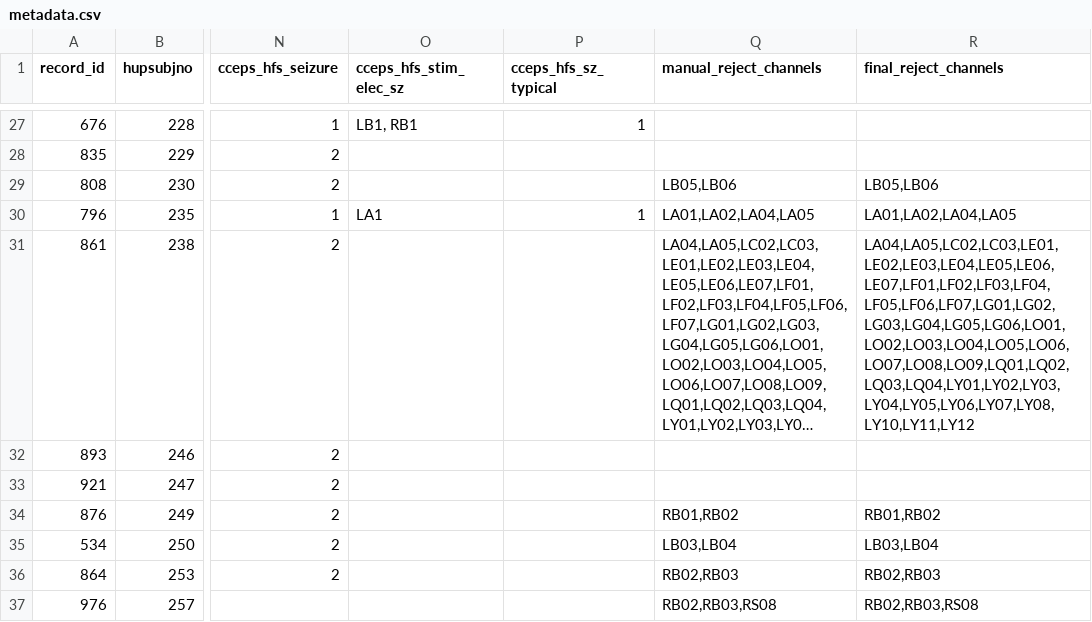
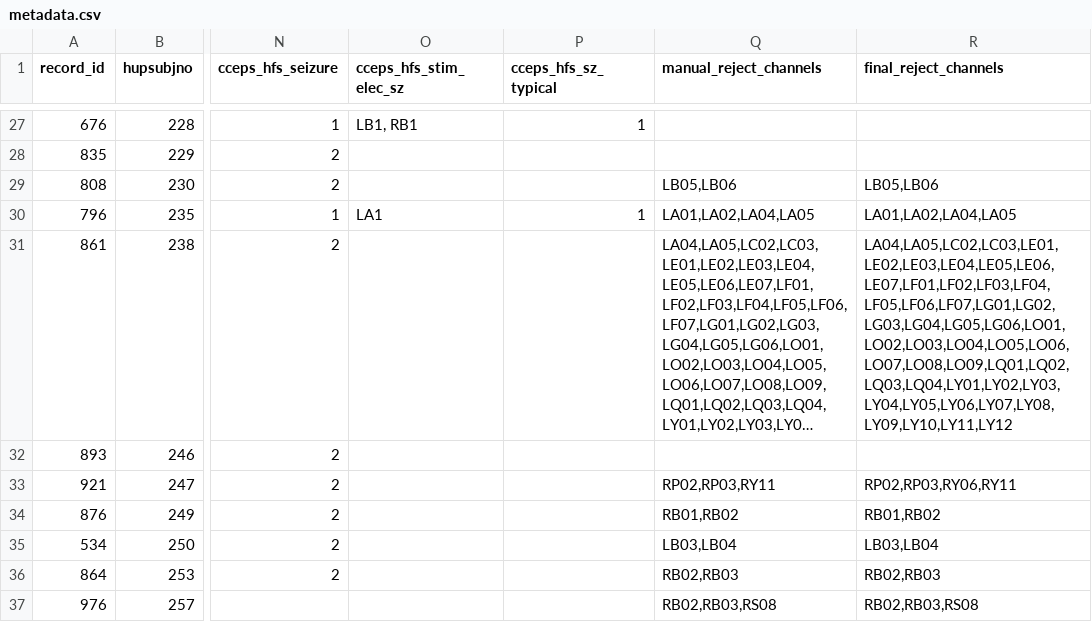
Before and after one commit to wojemann/stim-seizures, a CSV file: metadata.csv, drawn as a sheet; only a part is shown, gaps mark what is left out; long unchanged cells end in …; the diff names each change by its address in the sheet, - before the commit and + after, or states it on an @@ line.

```diff
--- a/metadata.csv
+++ b/metadata.csv
-R31 (final_reject_channels): LA04,LA05,LC02,LC03,LE01,LE02,LE03,LE04,LE05,LE06,LE07,LF01,LF02,LF03,LF04,LF05,LF06,LF07,LG01,LG02,LG03,LG04,LG05,LG06,LO01,LO02,LO03,LO04,LO05,LO06,LO07,LO08,LO09,LQ01,LQ02,LQ03,LQ04,LY01,LY02,LY03,LY04,LY05,LY06,LY07,LY08,LY10,LY11,LY12
+R31 (final_reject_channels): LA04,LA05,LC02,LC03,LE01,LE02,LE03,LE04,LE05,LE06,LE07,LF01,LF02,LF03,LF04,LF05,LF06,LF07,LG01,LG02,LG03,LG04,LG05,LG06,LO01,LO02,LO03,LO04,LO05,LO06,LO07,LO08,LO09,LQ01,LQ02,LQ03,LQ04,LY01,LY02,LY03,LY04,LY05,LY06,LY07,LY08,LY09,LY10,LY11,LY12
-Q33 (manual_reject_channels): (empty)
+Q33 (manual_reject_channels): RP02,RP03,RY11
-R33 (final_reject_channels): (empty)
+R33 (final_reject_channels): RP02,RP03,RY06,RY11
```
Also changed, not shown: ._metadata.csv, 9 other files.
